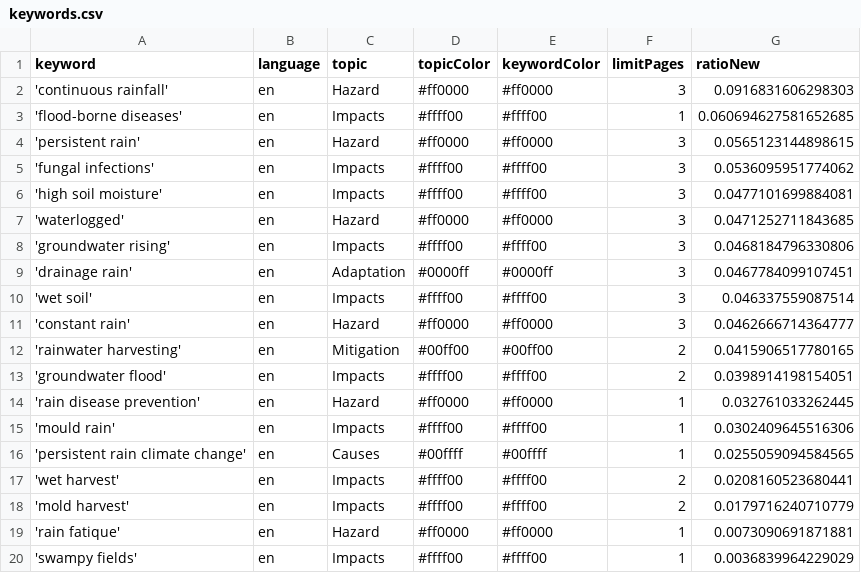
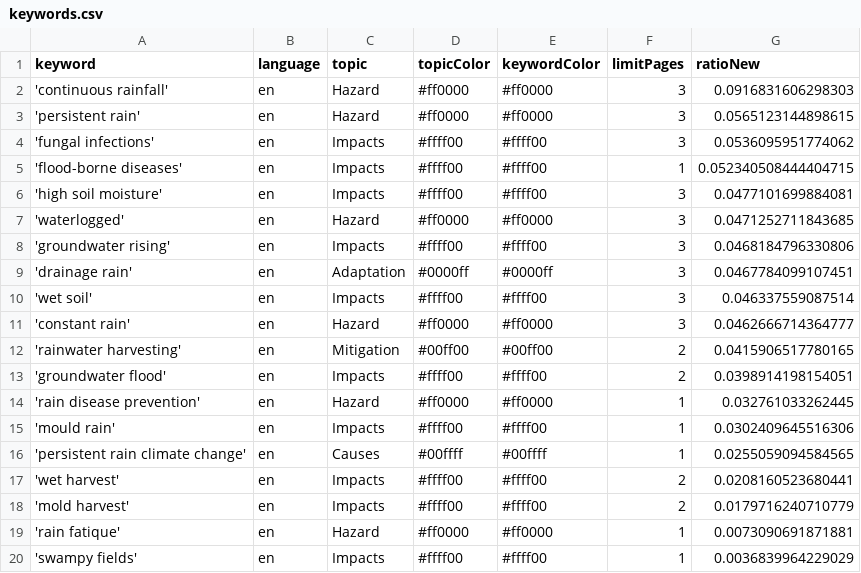
Before and after one commit to hb219-news/wetSpellIsComing, a CSV file: keywords.csv, drawn as a sheet.

Commit message:
Commit from GitHub Actions (harvest:0.0)

```diff
--- a/keywords.csv
+++ b/keywords.csv
@@ -2,5 +2,5 @@ keyword,language,topic,topicColor,keywordColor,limitPages,ratioNew
 'continuous rainfall',en,Hazard,#ff0000,#ff0000,3,0.0916831606298303
-'flood-borne diseases',en,Impacts,#ffff00,#ffff00,1,0.060694627581652685
 'persistent rain',en,Hazard,#ff0000,#ff0000,3,0.0565123144898615
 'fungal infections',en,Impacts,#ffff00,#ffff00,3,0.0536095951774062
+'flood-borne diseases',en,Impacts,#ffff00,#ffff00,1,0.052340508444404715
 'high soil moisture',en,Impacts,#ffff00,#ffff00,3,0.0477101699884081
```
